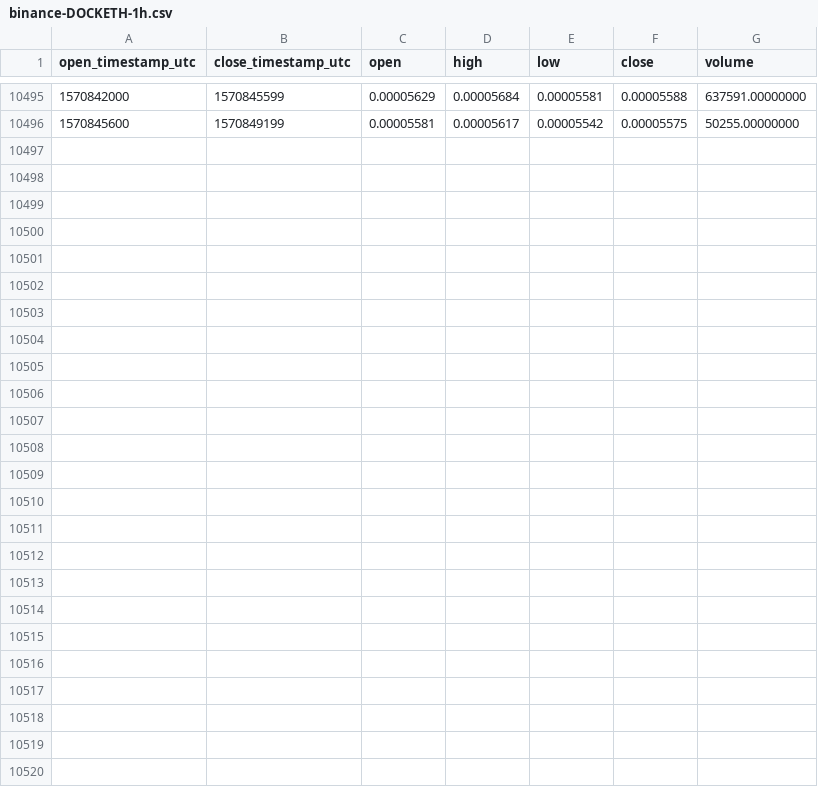
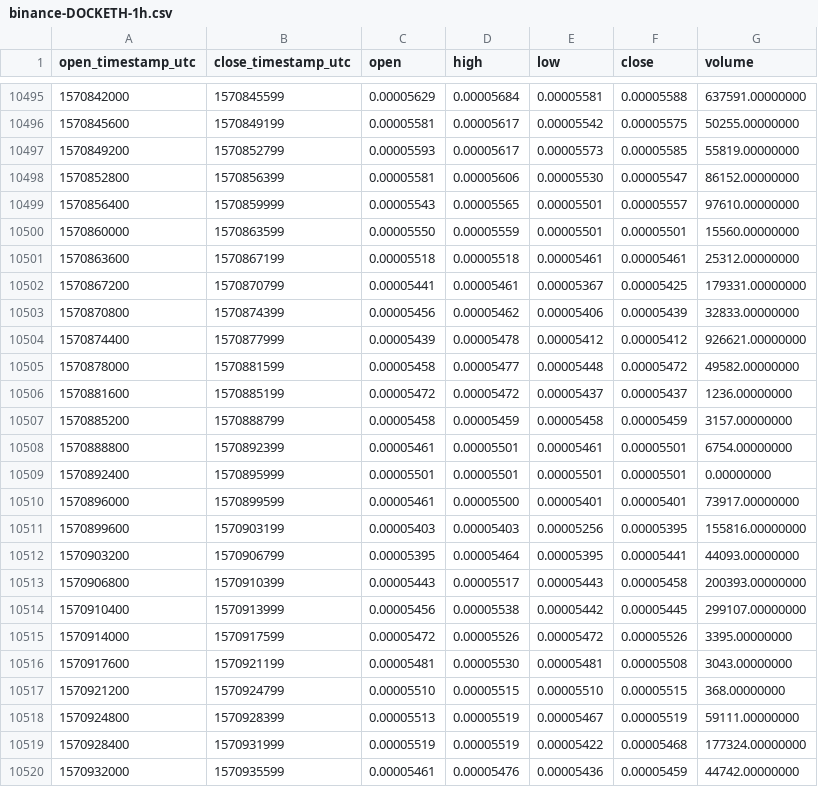
Before and after one commit to cryptobigbro/binance-DOCKETH, a CSV file: binance-DOCKETH-1h.csv, drawn as a sheet; only a part is shown, gaps mark what is left out; the diff names each change by its address in the sheet, - before the commit and + after, or states it on an @@ line.

Commit message:
Update OHLCV data.

```diff
--- a/binance-DOCKETH-1h.csv
+++ b/binance-DOCKETH-1h.csv
+row 10497: 1570849200 | 1570852799 | 0.00005593 | 0.00005617 | 0.00005573 | 0.00005585 | 55819.00000000
+row 10498: 1570852800 | 1570856399 | 0.00005581 | 0.00005606 | 0.00005530 | 0.00005547 | 86152.00000000
+row 10499: 1570856400 | 1570859999 | 0.00005543 | 0.00005565 | 0.00005501 | 0.00005557 | 97610.00000000
+row 10500: 1570860000 | 1570863599 | 0.00005550 | 0.00005559 | 0.00005501 | 0.00005501 | 15560.00000000
+row 10501: 1570863600 | 1570867199 | 0.00005518 | 0.00005518 | 0.00005461 | 0.00005461 | 25312.00000000
+row 10502: 1570867200 | 1570870799 | 0.00005441 | 0.00005461 | 0.00005367 | 0.00005425 | 179331.00000000
+row 10503: 1570870800 | 1570874399 | 0.00005456 | 0.00005462 | 0.00005406 | 0.00005439 | 32833.00000000
+row 10504: 1570874400 | 1570877999 | 0.00005439 | 0.00005478 | 0.00005412 | 0.00005412 | 926621.00000000
+row 10505: 1570878000 | 1570881599 | 0.00005458 | 0.00005477 | 0.00005448 | 0.00005472 | 49582.00000000
+row 10506: 1570881600 | 1570885199 | 0.00005472 | 0.00005472 | 0.00005437 | 0.00005437 | 1236.00000000
+row 10507: 1570885200 | 1570888799 | 0.00005458 | 0.00005459 | 0.00005458 | 0.00005459 | 3157.00000000
+row 10508: 1570888800 | 1570892399 | 0.00005461 | 0.00005501 | 0.00005461 | 0.00005501 | 6754.00000000
+row 10509: 1570892400 | 1570895999 | 0.00005501 | 0.00005501 | 0.00005501 | 0.00005501 | 0.00000000
+row 10510: 1570896000 | 1570899599 | 0.00005461 | 0.00005500 | 0.00005401 | 0.00005401 | 73917.00000000
+row 10511: 1570899600 | 1570903199 | 0.00005403 | 0.00005403 | 0.00005256 | 0.00005395 | 155816.00000000
+row 10512: 1570903200 | 1570906799 | 0.00005395 | 0.00005464 | 0.00005395 | 0.00005441 | 44093.00000000
+row 10513: 1570906800 | 1570910399 | 0.00005443 | 0.00005517 | 0.00005443 | 0.00005458 | 200393.00000000
+row 10514: 1570910400 | 1570913999 | 0.00005456 | 0.00005538 | 0.00005442 | 0.00005445 | 299107.00000000
+row 10515: 1570914000 | 1570917599 | 0.00005472 | 0.00005526 | 0.00005472 | 0.00005526 | 3395.00000000
+row 10516: 1570917600 | 1570921199 | 0.00005481 | 0.00005530 | 0.00005481 | 0.00005508 | 3043.00000000
+row 10517: 1570921200 | 1570924799 | 0.00005510 | 0.00005515 | 0.00005510 | 0.00005515 | 368.00000000
+row 10518: 1570924800 | 1570928399 | 0.00005513 | 0.00005519 | 0.00005467 | 0.00005519 | 59111.00000000
+row 10519: 1570928400 | 1570931999 | 0.00005519 | 0.00005519 | 0.00005422 | 0.00005468 | 177324.00000000
+row 10520: 1570932000 | 1570935599 | 0.00005461 | 0.00005476 | 0.00005436 | 0.00005459 | 44742.00000000
```
Also changed, not shown: binance-DOCKETH-1d.csv.
